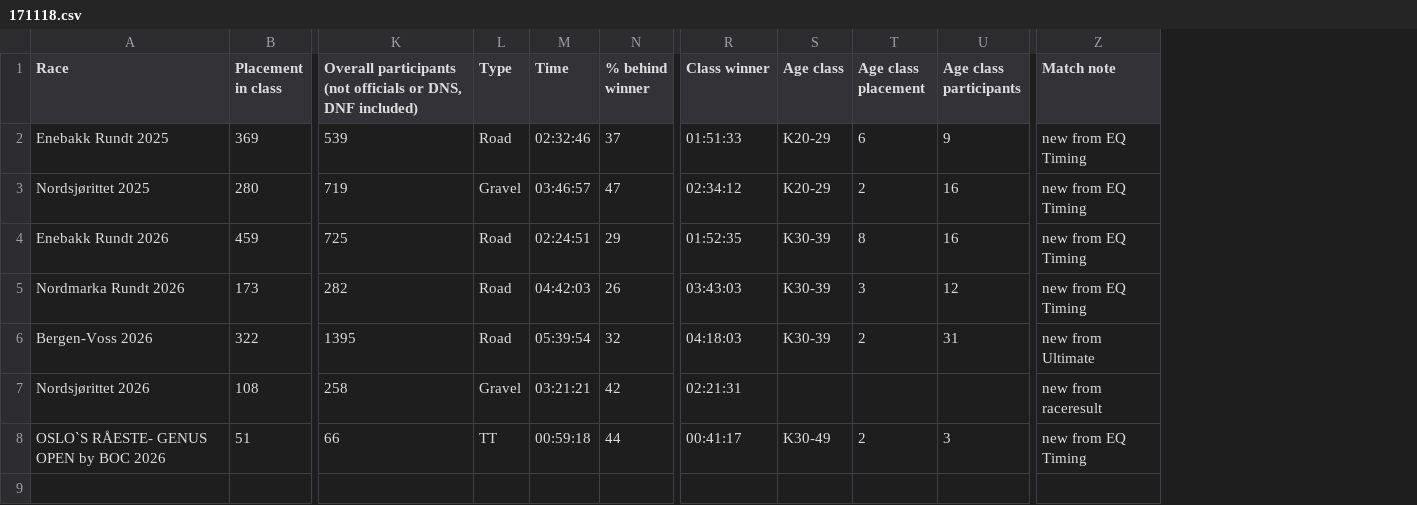
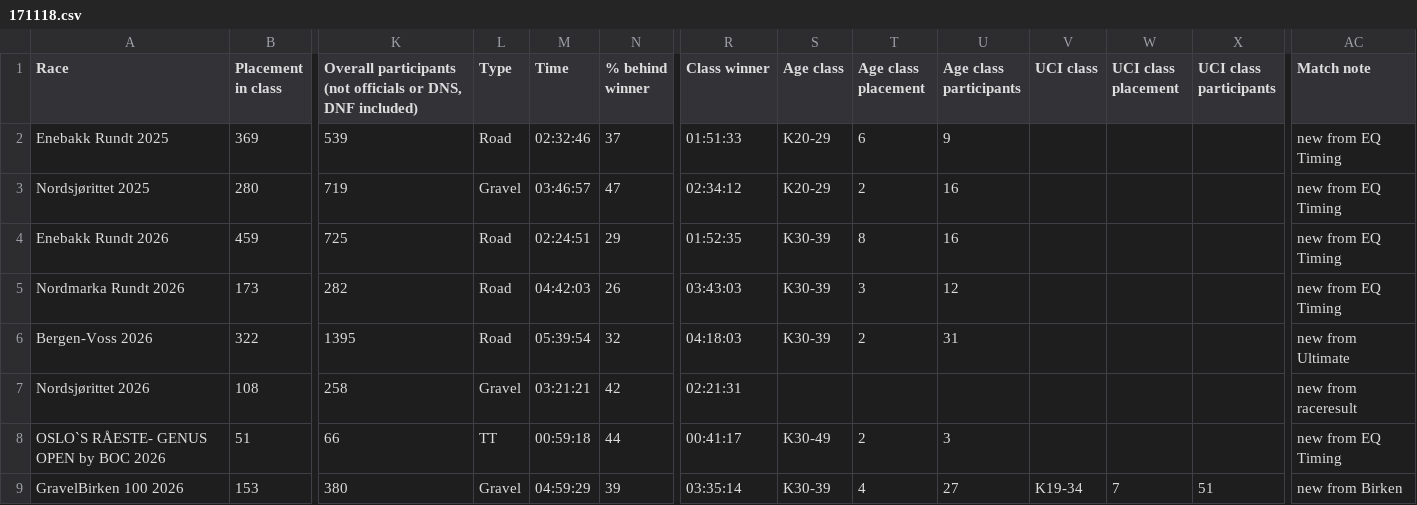
Before and after one commit to croahs/rittresultater, a CSV file: data/csv/171118.csv, drawn as a sheet; only a part is shown, gaps mark what is left out; rows hold the shown columns only; the diff names each change by its address in the sheet, - before the commit and + after, or states it on an @@ line.

```diff
--- a/data/csv/171118.csv
+++ b/data/csv/171118.csv
+column V (UCI class), empty
+column W (UCI class placement), empty
+column X (UCI class participants), empty
+row 9: GravelBirken 100 2026 | 153 | 380 | Gravel | 04:59:29 | 39 | 03:35:14 | K30-39 | 4 | 27 | K19-34 | 7 | 51 | new from Birken
```
Also changed, not shown: data/csv/125529.csv, data/csv/167177.csv, 51 other files.
